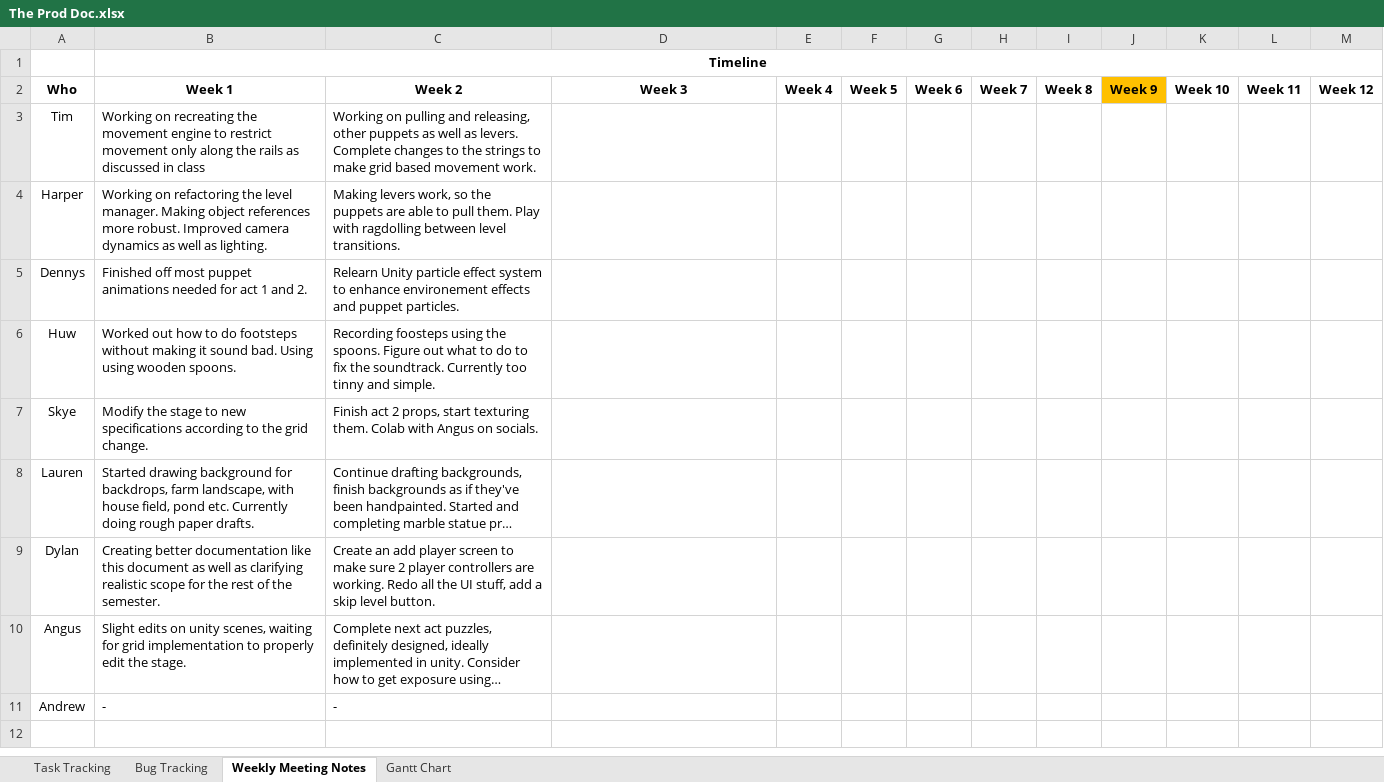
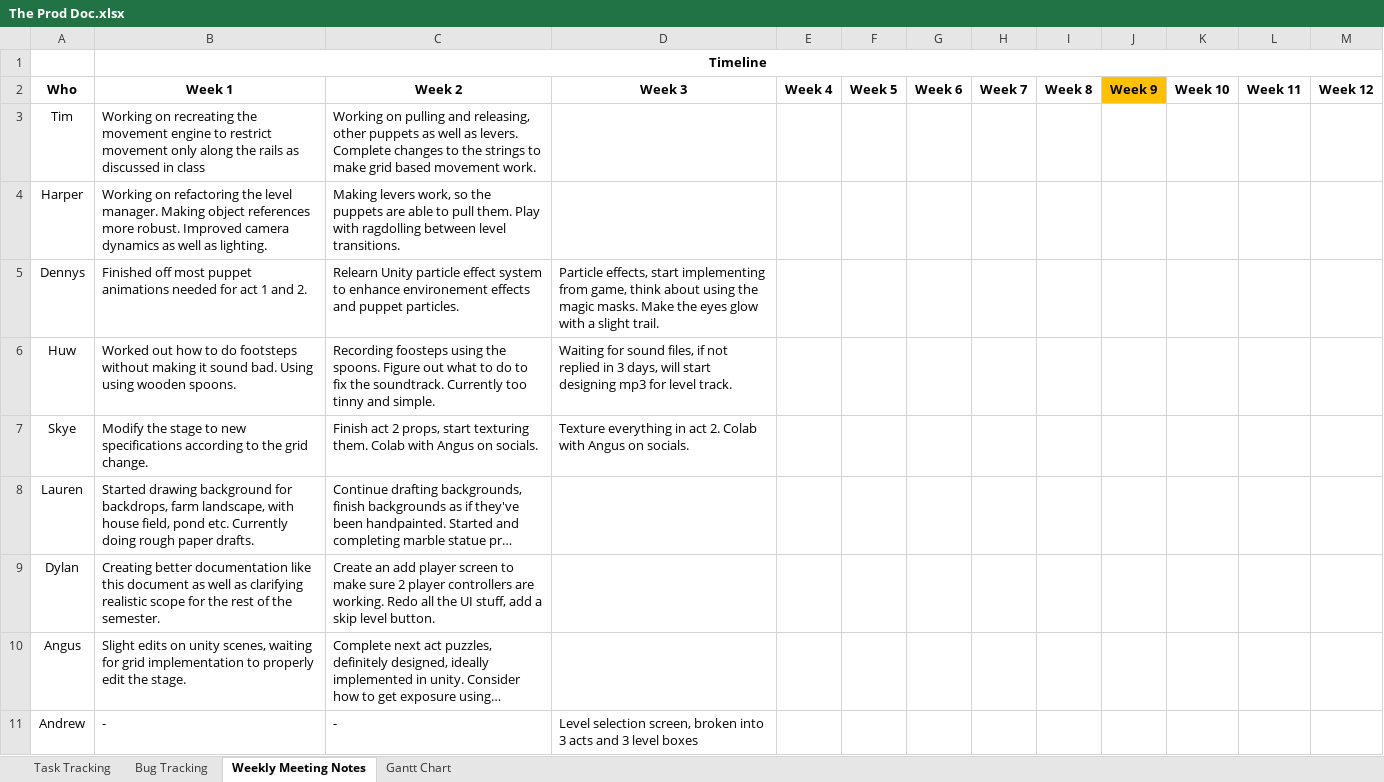
Before and after one commit to SpyraxianJ/strung-along, an Excel workbook: Admin Files/The Prod Doc.xlsx, sheet Weekly Meeting Notes, drawn as a sheet; long unchanged cells end in …; values as stored, in another font and other column widths than the file's, no borders; the diff names each change by its address in the sheet, - before the commit and + after, or states it on an @@ line.

```diff
--- a/Admin Files/The Prod Doc.xlsx (sheet Weekly Meeting Notes)
+++ b/Admin Files/The Prod Doc.xlsx (sheet Weekly Meeting Notes)
-D5 (Week 3): (empty)
+D5 (Week 3): Particle effects, start implementing from game, think about using the magic masks. Make the eyes glow with a slight trail.
-D6 (Week 3): (empty)
+D6 (Week 3): Waiting for sound files, if not replied in 3 days, will start designing mp3 for level track.
-D7 (Week 3): (empty)
+D7 (Week 3): Texture everything in act 2. Colab with Angus on socials.
-D11 (Week 3): (empty)
+D11 (Week 3): Level selection screen, broken into 3 acts and 3 level boxes
```
Also changed, not shown: sheet Task Tracking, sheet Bug Tracking.
